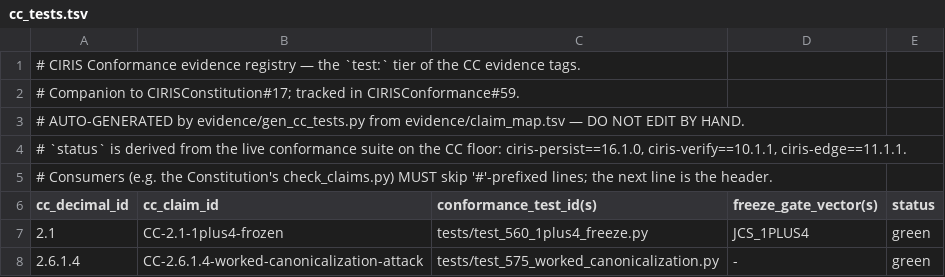
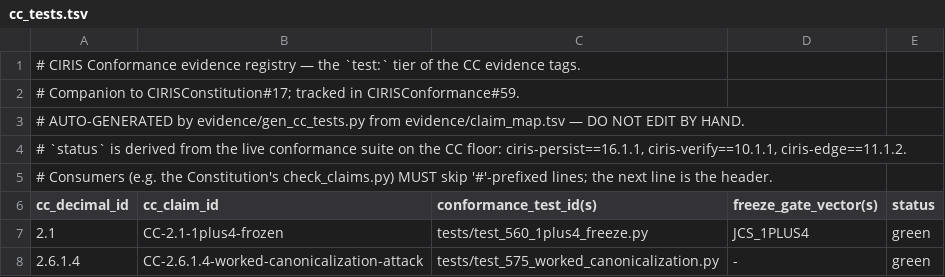
Before and after one commit to CIRISAI/CIRISConformance, a TSV file: evidence/cc_tests.tsv, drawn as a sheet; only a part is shown.

```diff
--- a/evidence/cc_tests.tsv
+++ b/evidence/cc_tests.tsv
@@ -3,3 +3,3 @@
 # AUTO-GENERATED by evidence/gen_cc_tests.py from evidence/claim_map.tsv — DO NOT EDIT BY HAND.
-# `status` is derived from the live conformance suite on the CC floor: ciris-persist==16.1.0, ciris-verify==10.1.1, ciris-edge==11.1.1.
+# `status` is derived from the live conformance suite on the CC floor: ciris-persist==16.1.1, ciris-verify==10.1.1, ciris-edge==11.1.2.
 # Consumers (e.g. the Constitution's check_claims.py) MUST skip '#'-prefixed lines; the next line is the header.
```
Also changed, not shown: 2 other files.
